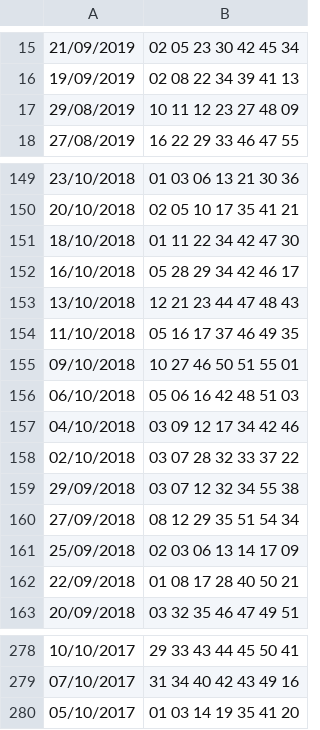
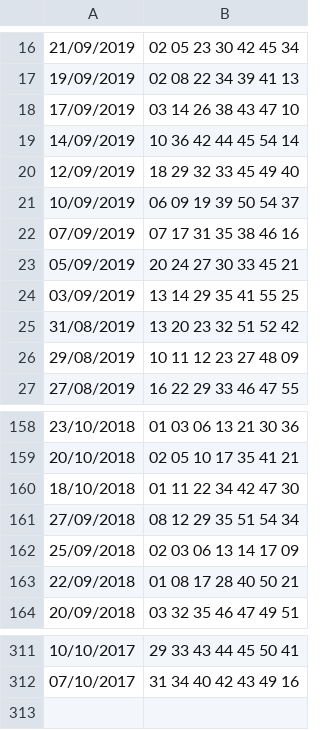
Before and after one commit to haclongtd1994/Prefict_Lotto_JustforFun, a CSV file: lotto.csv, drawn as a sheet; only a part is shown, gaps mark what is left out; the diff covers the shown part only.

```diff
--- a/lotto.csv
+++ b/lotto.csv
@@ -16,2 +17,10 @@
 19/09/2019, 02 08 22 34 39 41 13
+17/09/2019, 03 14 26 38 43 47 10
+14/09/2019, 10 36 42 44 45 54 14
+12/09/2019, 18 29 32 33 45 49 40
+10/09/2019, 06 09 19 39 50 54 37
+07/09/2019, 07 17 31 35 38 46 16
+05/09/2019, 20 24 27 30 33 45 21
+03/09/2019, 13 14 29 35 41 55 25
+31/08/2019, 13 20 23 32 51 52 42
 29/08/2019, 10 11 12 23 27 48 09
@@ -151,10 +160,2 @@
 18/10/2018, 01 11 22 34 42 47 30
-16/10/2018, 05 28 29 34 42 46 17
-13/10/2018, 12 21 23 44 47 48 43
-11/10/2018, 05 16 17 37 46 49 35
-09/10/2018, 10 27 46 50 51 55 01
-06/10/2018, 05 06 16 42 48 51 03
-04/10/2018, 03 09 12 17 34 42 46
-02/10/2018, 03 07 28 32 33 37 22
-29/09/2018, 03 07 12 32 34 55 38
 27/09/2018, 08 12 29 35 51 54 34
@@ -279,2 +312 @@
 07/10/2017, 31 34 40 42 43 49 16
-05/10/2017, 01 03 14 19 35 41 20
```
Also changed, not shown: 33 added rows elsewhere in this file, occurrence.csv, 1 other file.
